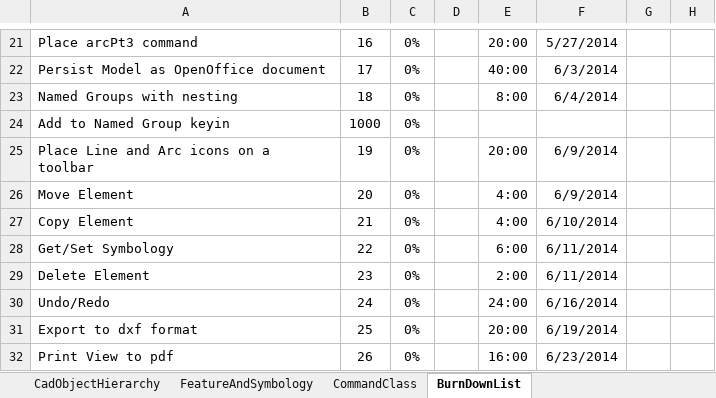
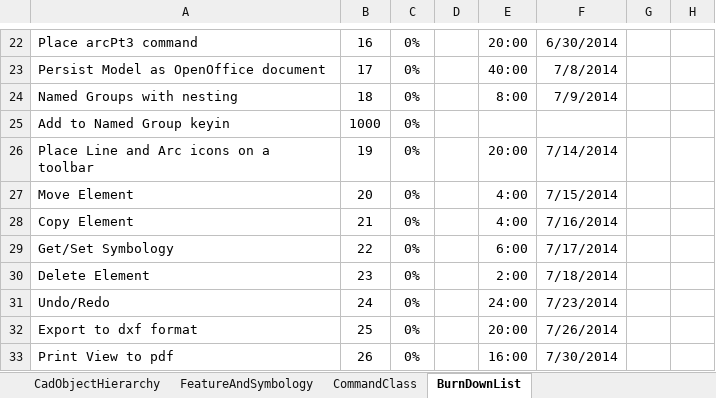
Before and after one commit to PaulSchrum/NetVecCad, an Excel workbook: ProjectManagement/ImplementationList_FoundationClassHierarchy.xlsx, sheet BurnDownList, drawn as a sheet; only a part is shown, gaps mark what is left out; values as stored, in another font and other column widths than the file's, no borders; addresses are those after the commit; the diff covers the shown part only; the diff names each change by its address in the sheet, - before the commit and + after, or states it on an @@ line.

```diff
--- a/ProjectManagement/ImplementationList_FoundationClassHierarchy.xlsx (sheet BurnDownList)
+++ b/ProjectManagement/ImplementationList_FoundationClassHierarchy.xlsx (sheet BurnDownList)
-F22: 5/27/2014
+F22: 6/30/2014
-F23: 6/3/2014
+F23: 7/8/2014
-F24: 6/4/2014
+F24: 7/9/2014
-F26: 6/9/2014
+F26: 7/14/2014
-F27: 6/9/2014
+F27: 7/15/2014
-F28: 6/10/2014
+F28: 7/16/2014
-F29: 6/11/2014
+F29: 7/17/2014
-F30: 6/11/2014
+F30: 7/18/2014
-F31: 6/16/2014
+F31: 7/23/2014
-F32: 6/19/2014
+F32: 7/26/2014
-F33: 6/23/2014
+F33: 7/30/2014
```
Also changed, not shown: 1 added row, 32 edited cells and cell formats elsewhere in this sheet, formulas that keep their value, 4 other files.
